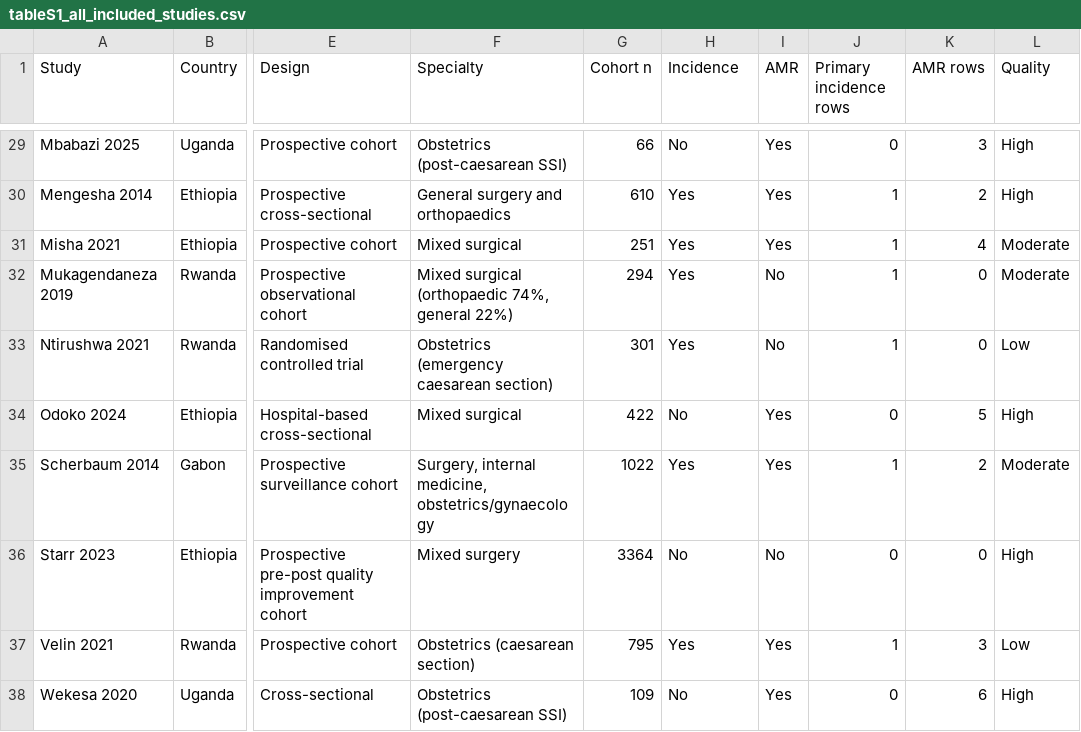
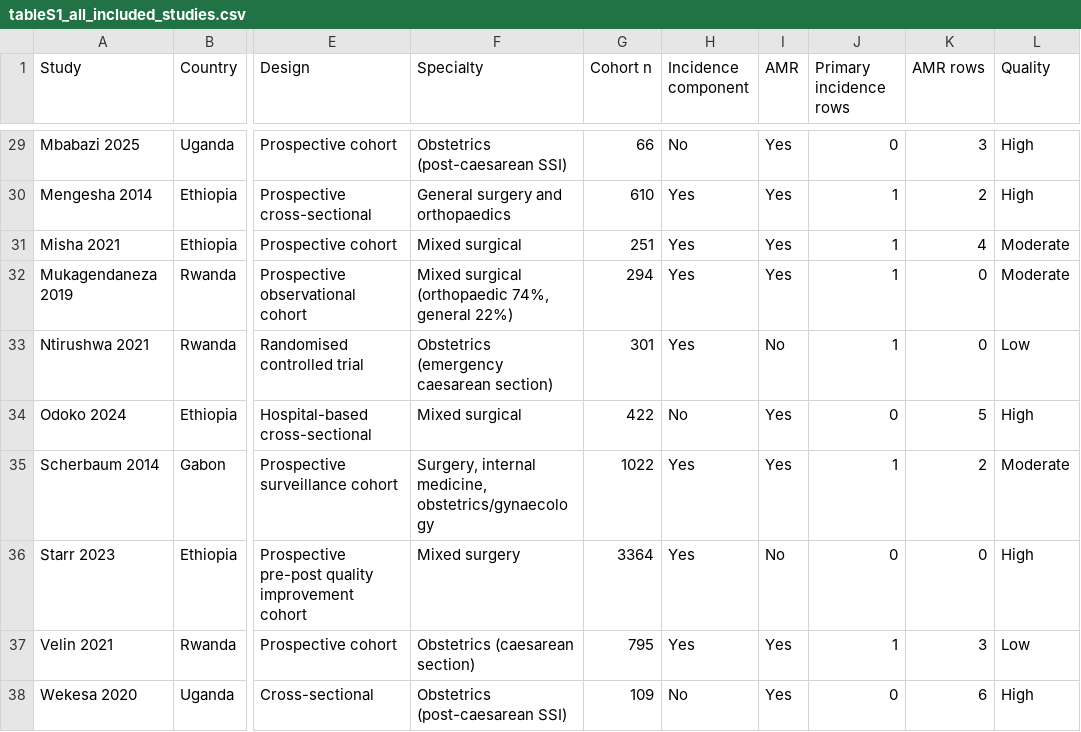
Before and after one commit to emmanuelkorir/amr-ssi-v2, a CSV file: analysis/output/tables/tableS1_all_included_studies.csv, drawn as a sheet; only a part is shown, gaps mark what is left out; the diff names each change by its address in the sheet, - before the commit and + after, or states it on an @@ line.

```diff
--- a/analysis/output/tables/tableS1_all_included_studies.csv
+++ b/analysis/output/tables/tableS1_all_included_studies.csv
-H1: Incidence
+H1: Incidence component
-I32 (AMR): No
+I32 (AMR): Yes
-H36 (Incidence component): No
+H36 (Incidence component): Yes
```
Also changed, not shown: analysis/data/analysis_amr.csv, analysis/data/analysis_incidence.csv, 34 other files.
